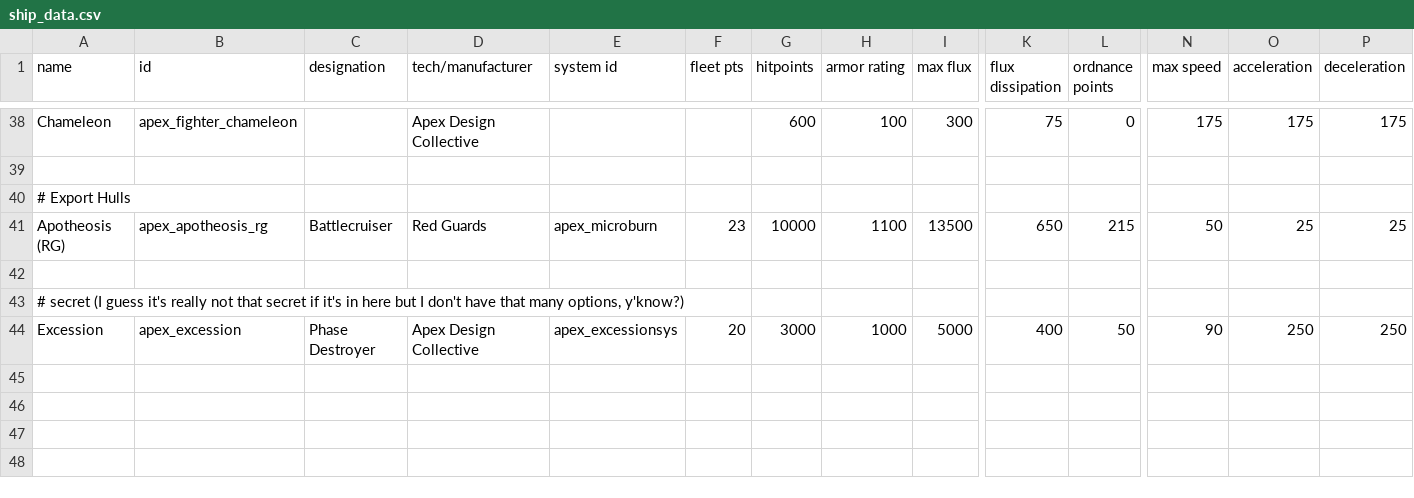
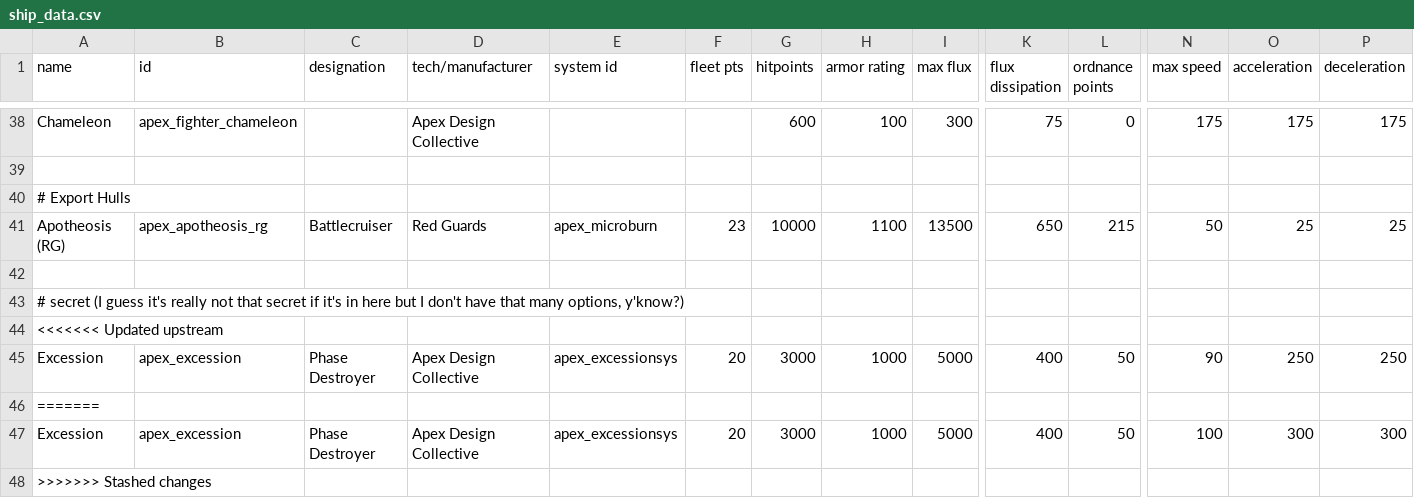
Before and after one commit to theDragn/ApexDesignCollective, a CSV file: data/hulls/ship_data.csv, drawn as a sheet; only a part is shown, gaps mark what is left out; rows hold the shown columns only; the diff names each change by its address in the sheet, - before the commit and + after, or states it on an @@ line.

```diff
--- a/data/hulls/ship_data.csv
+++ b/data/hulls/ship_data.csv
+row 44: <<<<<<< Updated upstream
+row 46: =======
+row 47: Excession | apex_excession | Phase Destroyer | Apex Design Collective | apex_excessionsys | 20 | 3000 | 1000 | 5000 | 400 | 50 | 100 | 300 | 300
+row 48: >>>>>>> Stashed changes
```
Also changed, not shown: data/strings/descriptions.csv.
